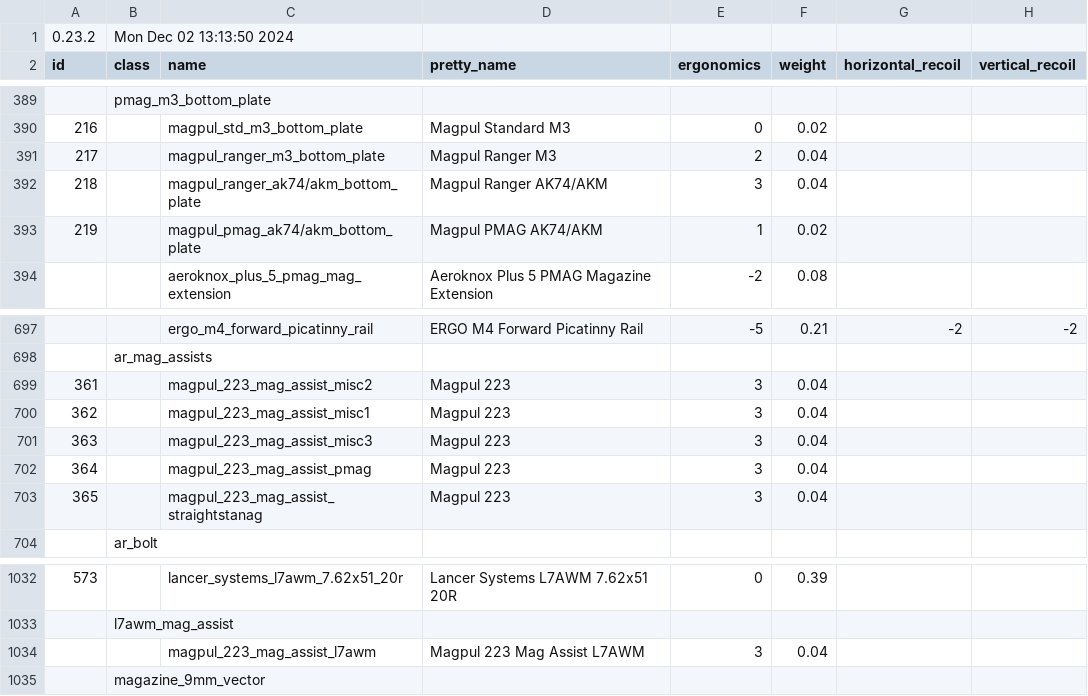
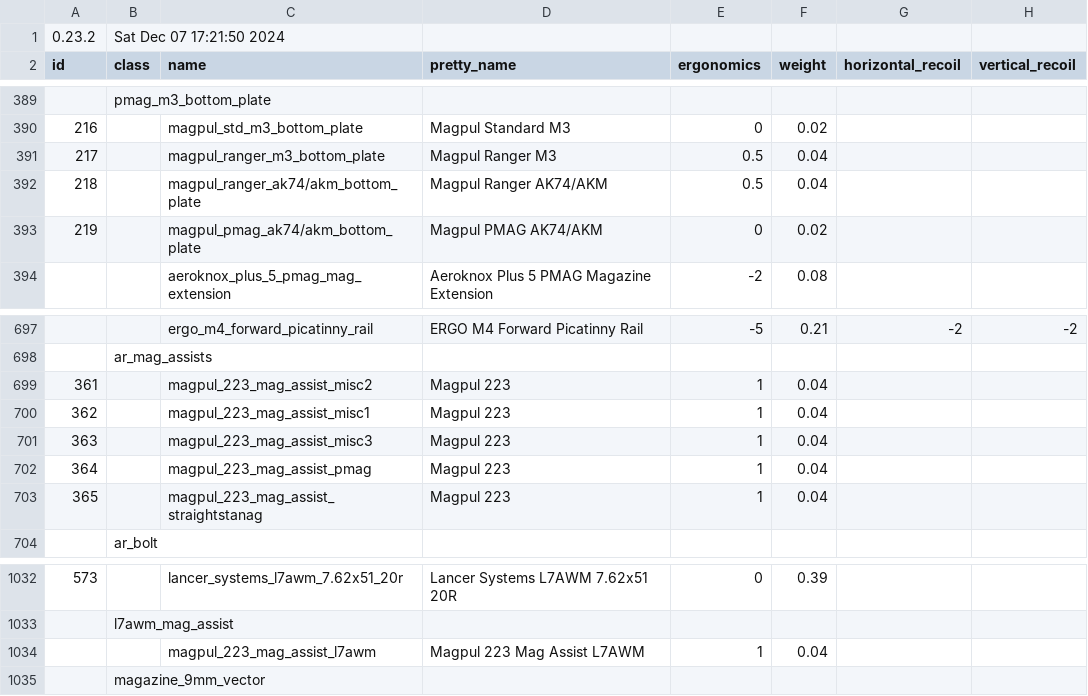
Before and after one commit to refact0r/deadline-balancing, a CSV file: balancing.csv, drawn as a sheet; only a part is shown, gaps mark what is left out; the diff names each change by its address in the sheet, - before the commit and + after, or states it on an @@ line.

Commit message:
nerf magpul mag assist and ranger plate

```diff
--- a/balancing.csv
+++ b/balancing.csv
-B1 (class): Mon Dec 02 13:13:50 2024
+B1 (class): Sat Dec 07 17:21:50 2024
-E391 (ergonomics): 2
+E391 (ergonomics): 0.5
-E392 (ergonomics): 3
+E392 (ergonomics): 0.5
-E393 (ergonomics): 1
+E393 (ergonomics): 0
-E699:E703 (ergonomics): 3
+E699:E703 (ergonomics): 1
-E1034 (ergonomics): 3
+E1034 (ergonomics): 1
```
